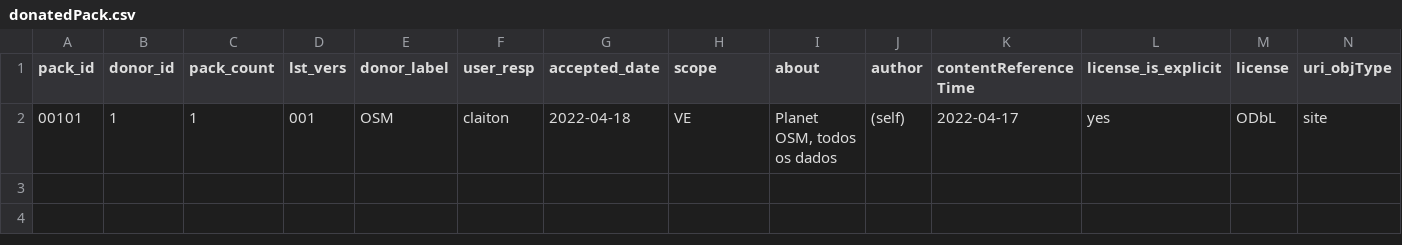
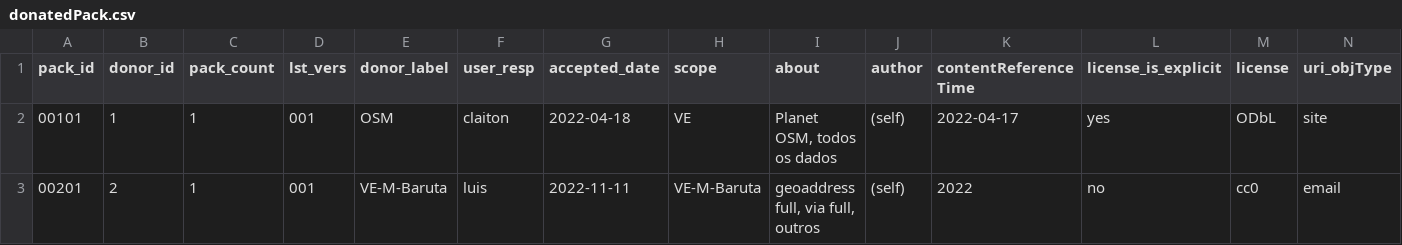
Before and after one commit to digital-guard/preserv-VE, a CSV file: data/donatedPack.csv, drawn as a sheet; only a part is shown; rows hold the shown columns only; the diff names each change by its address in the sheet, - before the commit and + after, or states it on an @@ line.

Commit message:
Update donatedPack.csv

```diff
--- a/data/donatedPack.csv
+++ b/data/donatedPack.csv
+row 3: 00201 | 2 | 1 | 001 | VE-M-Baruta | luis | 2022-11-11 | VE-M-Baruta | geoaddress full, via full, outros | (self) | 2022 | no | cc0 | email
```
